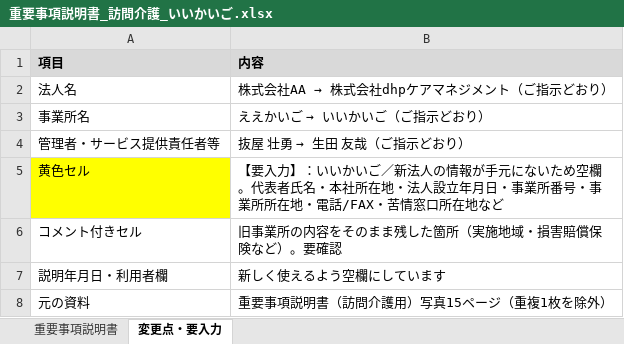
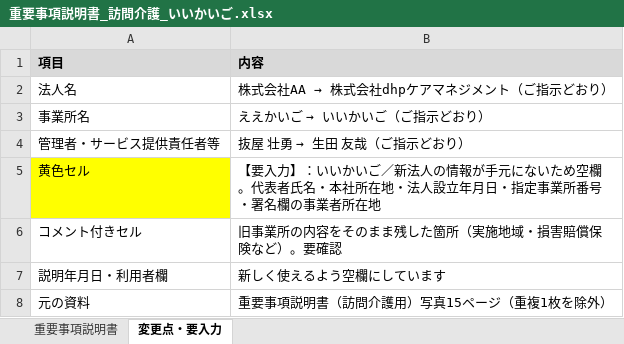
Before and after one commit to nukiya-boop/jittisidou, an Excel workbook: output/重要事項説明書_訪問介護_いいかいご.xlsx, sheet 変更点・要入力, drawn as a sheet; values as stored, in another font and other column widths than the file's, no borders; the diff names each change by its address in the sheet, - before the commit and + after, or states it on an @@ line.

```diff
--- a/output/重要事項説明書_訪問介護_いいかいご.xlsx (sheet 変更点・要入力)
+++ b/output/重要事項説明書_訪問介護_いいかいご.xlsx (sheet 変更点・要入力)
-B5 (内容): …年月日・事業所番号・事業所所在地・電話/FAX・苦情窓口所在地など
+B5 (内容): …年月日・指定事業所番号・署名欄の事業者所在地
```
Also changed, not shown: sheet 重要事項説明書.
